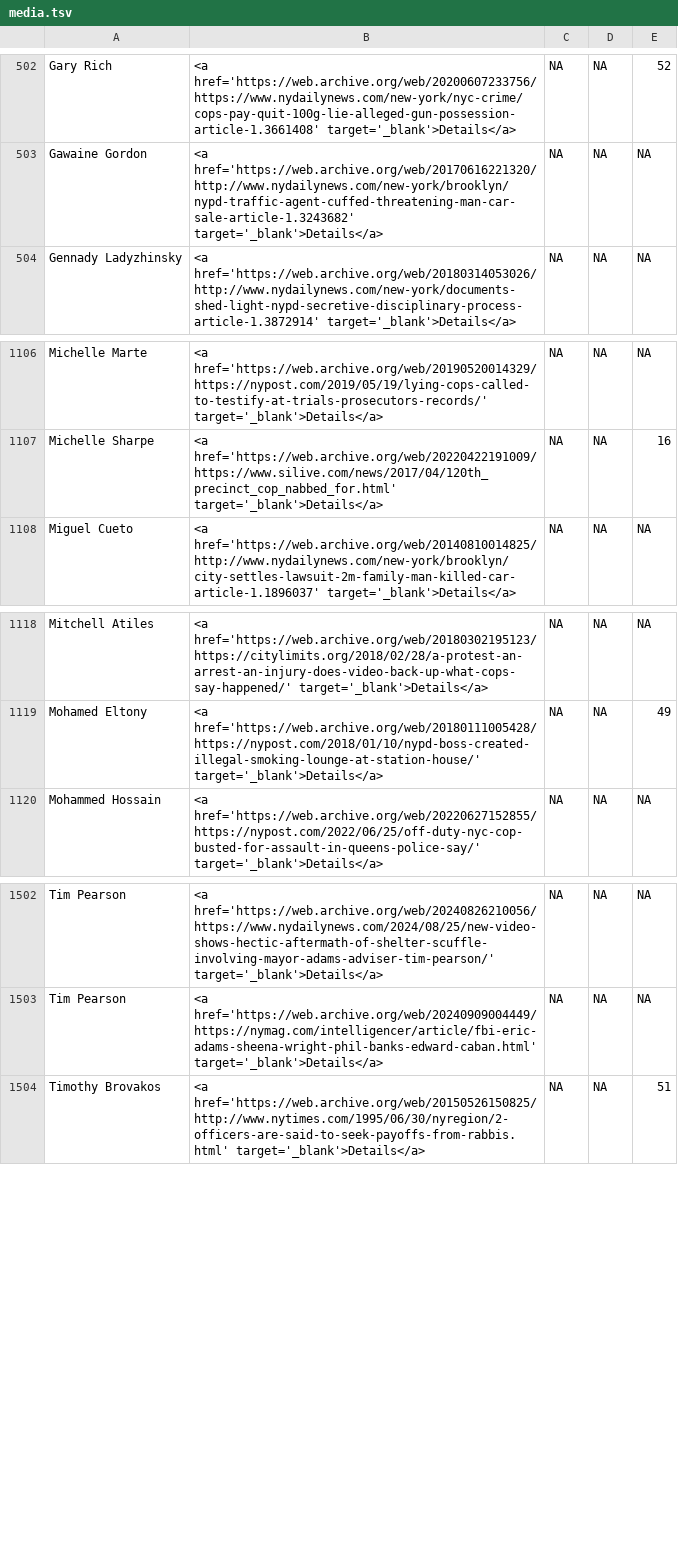
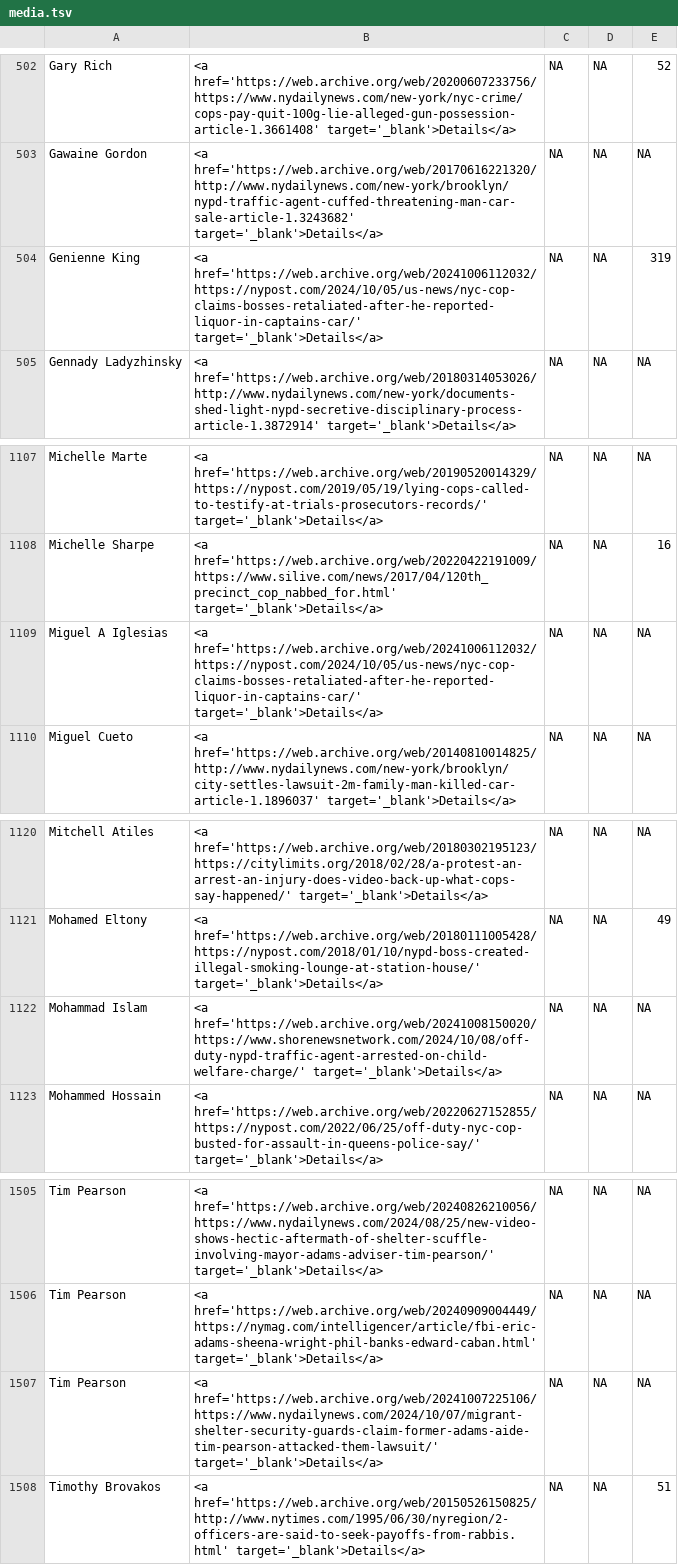
Before and after one commit to the-legal-aid-society/LELU, a TSV file: media/media.tsv, drawn as a sheet; only a part is shown, gaps mark what is left out.

```diff
--- a/media/media.tsv
+++ b/media/media.tsv
@@ -503,2 +503,3 @@ Gary Rich	<a href='https://web.archive.org/web/20200607233756/https://www.nydail
 Gawaine Gordon	<a href='https://web.archive.org/web/20170616221320/http://www.nydailynews.com/new-york/brooklyn/nypd-traffic-agent-cuffed-threatening-man-car-sale-article-1.3243682' target='_blank'>Details</a>	NA	NA	NA
+Genienne King	<a href='https://web.archive.org/web/20241006112032/https://nypost.com/2024/10/05/us-news/nyc-cop-claims-bosses-retaliated-after-he-reported-liquor-in-captains-car/' target='_blank'>Details</a>	NA	NA	319
 Gennady Ladyzhinsky	<a href='https://web.archive.org/web/20180314053026/http://www.nydailynews.com/new-york/documents-shed-light-nypd-secretive-disciplinary-process-article-1.3872914' target='_blank'>Details</a>	NA	NA	NA
@@ -1107,2 +1108,3 @@ Michelle Marte	<a href='https://web.archive.org/web/20190520014329/https://nypos
 Michelle Sharpe	<a href='https://web.archive.org/web/20220422191009/https://www.silive.com/news/2017/04/120th_precinct_cop_nabbed_for.html' target='_blank'>Details</a>	NA	NA	16
+Miguel A Iglesias	<a href='https://web.archive.org/web/20241006112032/https://nypost.com/2024/10/05/us-news/nyc-cop-claims-bosses-retaliated-after-he-reported-liquor-in-captains-car/' target='_blank'>Details</a>	NA	NA	NA
 Miguel Cueto	<a href='https://web.archive.org/web/20140810014825/http://www.nydailynews.com/new-york/brooklyn/city-settles-lawsuit-2m-family-man-killed-car-article-1.1896037' target='_blank'>Details</a>	NA	NA	NA
@@ -1119,2 +1121,3 @@ Mitchell Atiles	<a href='https://web.archive.org/web/20180302195123/https://city
 Mohamed Eltony	<a href='https://web.archive.org/web/20180111005428/https://nypost.com/2018/01/10/nypd-boss-created-illegal-smoking-lounge-at-station-house/' target='_blank'>Details</a>	NA	NA	49
+Mohammad Islam	<a href='https://web.archive.org/web/20241008150020/https://www.shorenewsnetwork.com/2024/10/08/off-duty-nypd-traffic-agent-arrested-on-child-welfare-charge/' target='_blank'>Details</a>	NA	NA	NA
 Mohammed Hossain	<a href='https://web.archive.org/web/20220627152855/https://nypost.com/2022/06/25/off-duty-nyc-cop-busted-for-assault-in-queens-police-say/' target='_blank'>Details</a>	NA	NA	NA
@@ -1503,2 +1506,3 @@ Tim Pearson	<a href='https://web.archive.org/web/20240826210056/https://www.nyda
 Tim Pearson	<a href='https://web.archive.org/web/20240909004449/https://nymag.com/intelligencer/article/fbi-eric-adams-sheena-wright-phil-banks-edward-caban.html' target='_blank'>Details</a>	NA	NA	NA
+Tim Pearson	<a href='https://web.archive.org/web/20241007225106/https://www.nydailynews.com/2024/10/07/migrant-shelter-security-guards-claim-former-adams-aide-tim-pearson-attacked-them-lawsuit/' target='_blank'>Details</a>	NA	NA	NA
 Timothy Brovakos	<a href='https://web.archive.org/web/20150526150825/http://www.nytimes.com/1995/06/30/nyregion/2-officers-are-said-to-seek-payoffs-from-rabbis.html' target='_blank'>Details</a>	NA	NA	51
```
Also changed, not shown: 5 other files.
